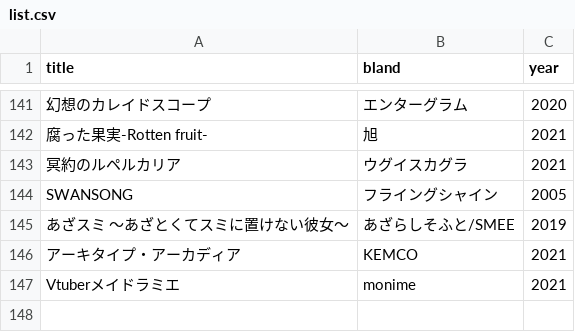
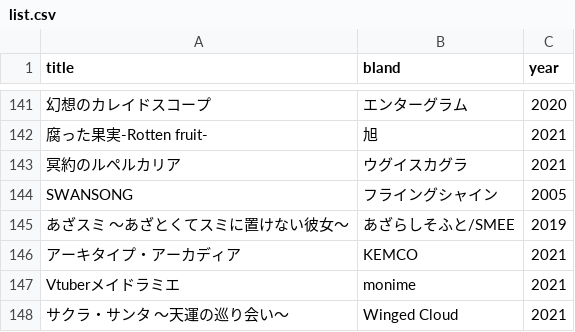
Before and after one commit to shingenmochi718/play_ADV, a CSV file: list.csv, drawn as a sheet; only a part is shown, gaps mark what is left out; the diff names each change by its address in the sheet, - before the commit and + after, or states it on an @@ line.

Commit message:
211228

```diff
--- a/list.csv
+++ b/list.csv
+row 148: サクラ・サンタ ～天運の巡り会い～ | Winged Cloud | 2021
```
